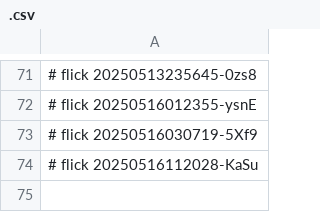
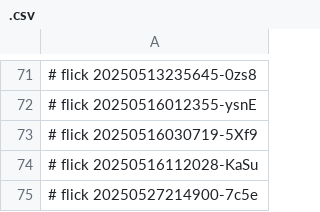
Before and after one commit to abikesa/general, a CSV file: caffe/.csv, drawn as a sheet; only a part is shown, gaps mark what is left out; the diff names each change by its address in the sheet, - before the commit and + after, or states it on an @@ line.

Commit message:
caffe/.csv

```diff
--- a/caffe/.csv
+++ b/caffe/.csv
+row 75: # flick 20250527214900-7c5e
```
